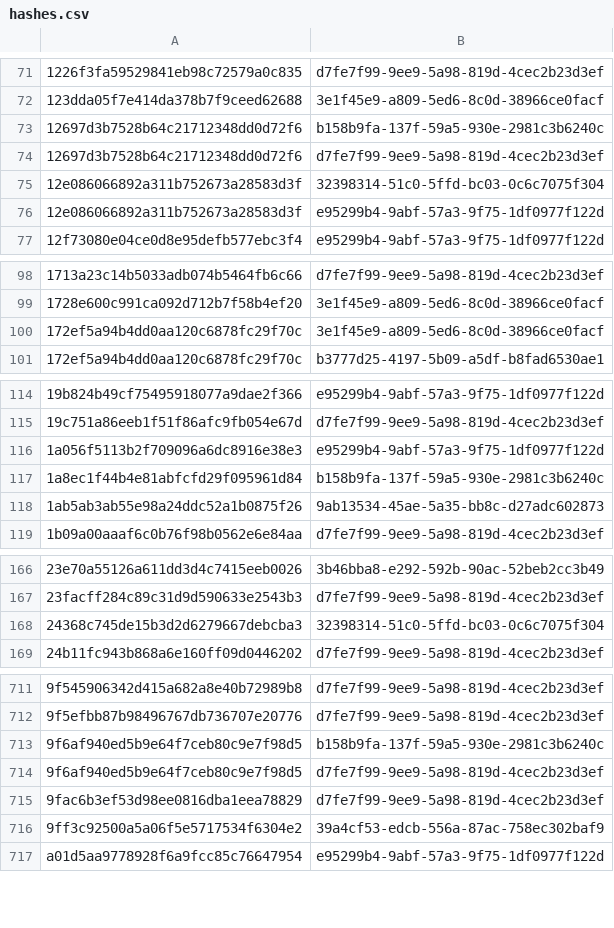
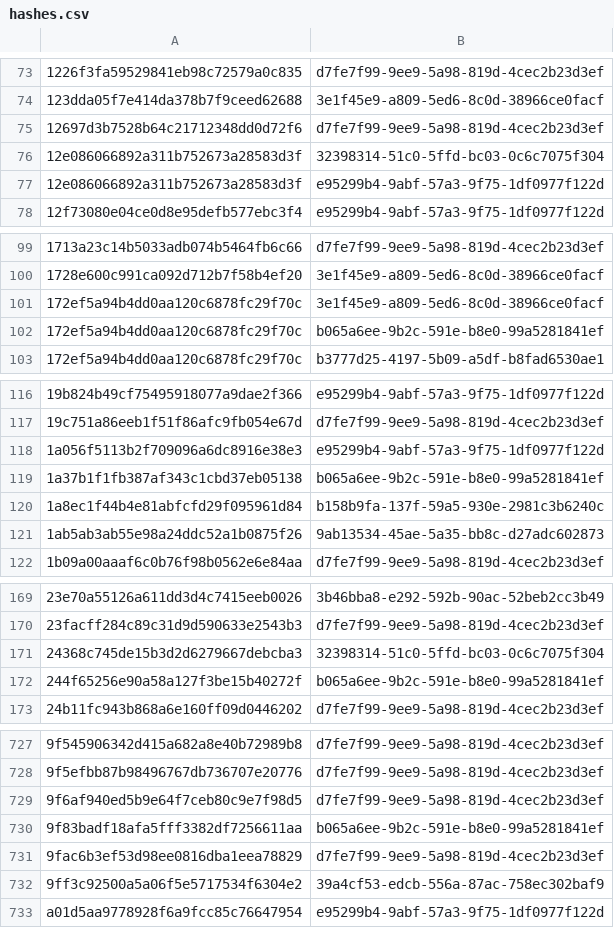
Before and after one commit to AliceGrey/ferromagnet-feed, a CSV file: misp/hashes.csv, drawn as a sheet; only a part is shown, gaps mark what is left out; removed rows and columns are numbered as before the commit, all else as after; the diff covers the shown part only; the diff names each change by its address in the sheet, - before the commit and + after, or states it on an @@ line.

```diff
--- a/misp/hashes.csv
+++ b/misp/hashes.csv
-row 73: 12697d3b7528b64c21712348dd0d72f6 | b158b9fa-137f-59a5-930e-2981c3b6240c
+row 102: 172ef5a94b4dd0aa120c6878fc29f70c | b065a6ee-9b2c-591e-b8e0-99a5281841ef
+row 119: 1a37b1f1fb387af343c1cbd37eb05138 | b065a6ee-9b2c-591e-b8e0-99a5281841ef
+row 172: 244f65256e90a58a127f3be15b40272f | b065a6ee-9b2c-591e-b8e0-99a5281841ef
-row 713: 9f6af940ed5b9e64f7ceb80c9e7f98d5 | b158b9fa-137f-59a5-930e-2981c3b6240c
+row 730: 9f83badf18afa5fff3382df7256611aa | b065a6ee-9b2c-591e-b8e0-99a5281841ef
```
Also changed, not shown: 24 added rows and 6 removed rows elsewhere in this file, 18 other files.
